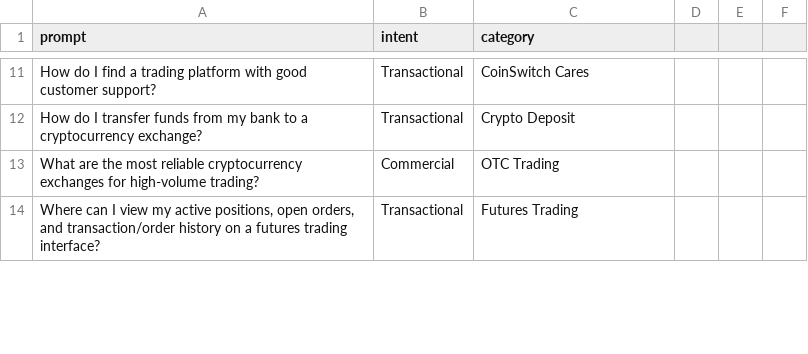
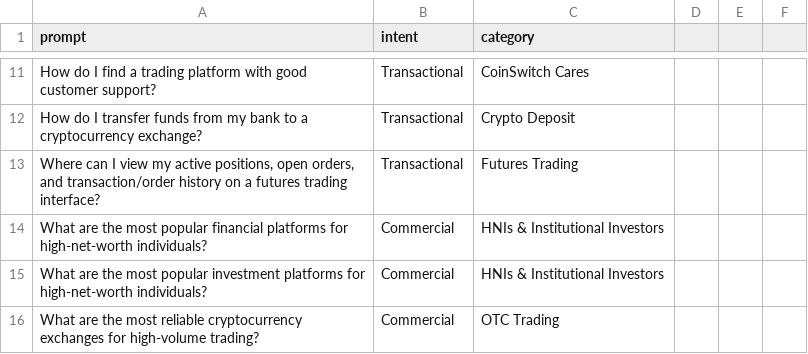
Before and after one commit to ashutoshk-crypto/llmtool, a CSV file: prompts.csv, drawn as a sheet; only a part is shown, gaps mark what is left out; the diff covers the shown part only.

```diff
--- a/prompts.csv
+++ b/prompts.csv
@@ -12,3 +12,5 @@ How do I find a trading platform with good customer support?,Transactional,CoinS
 How do I transfer funds from my bank to a cryptocurrency exchange?,Transactional,Crypto Deposit
+"Where can I view my active positions, open orders, and transaction/order history on a futures trading interface?",Transactional,Futures Trading
+What are the most popular financial platforms for high-net-worth individuals?,Commercial,HNIs & Institutional Investors
+What are the most popular investment platforms for high-net-worth individuals?,Commercial,HNIs & Institutional Investors
 What are the most reliable cryptocurrency exchanges for high-volume trading?,Commercial,OTC Trading
-"Where can I view my active positions, open orders, and transaction/order history on a futures trading interface?",Transactional,Futures Trading
```
Also changed, not shown: 2 added rows, 2 removed rows and 13 edited cells elsewhere in this file, 12 other files.
